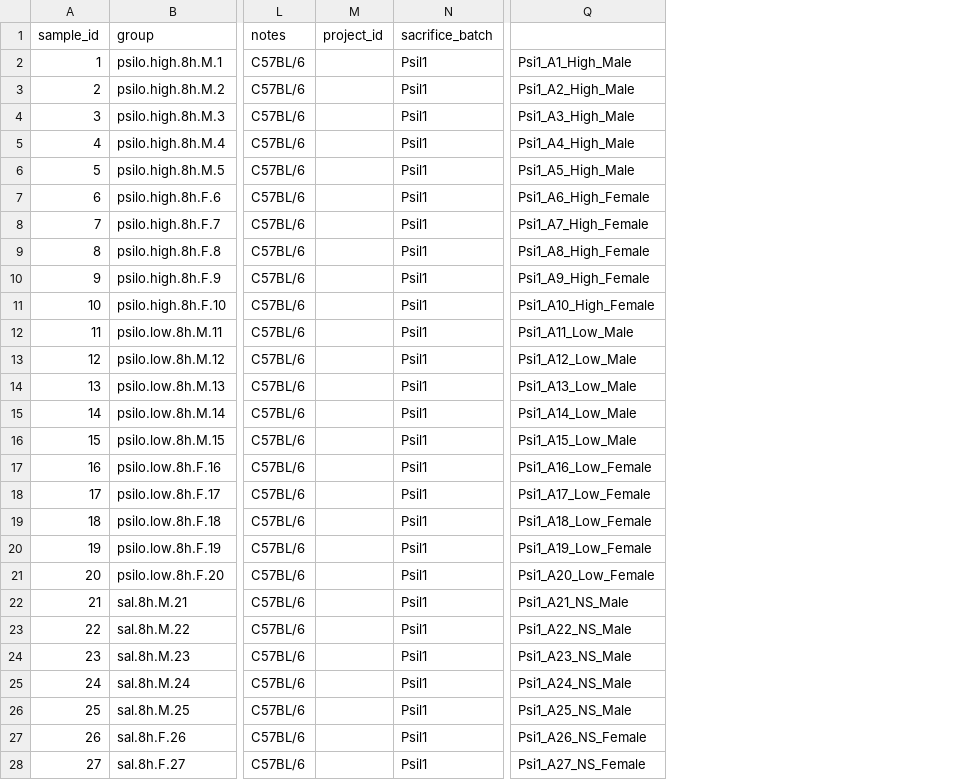
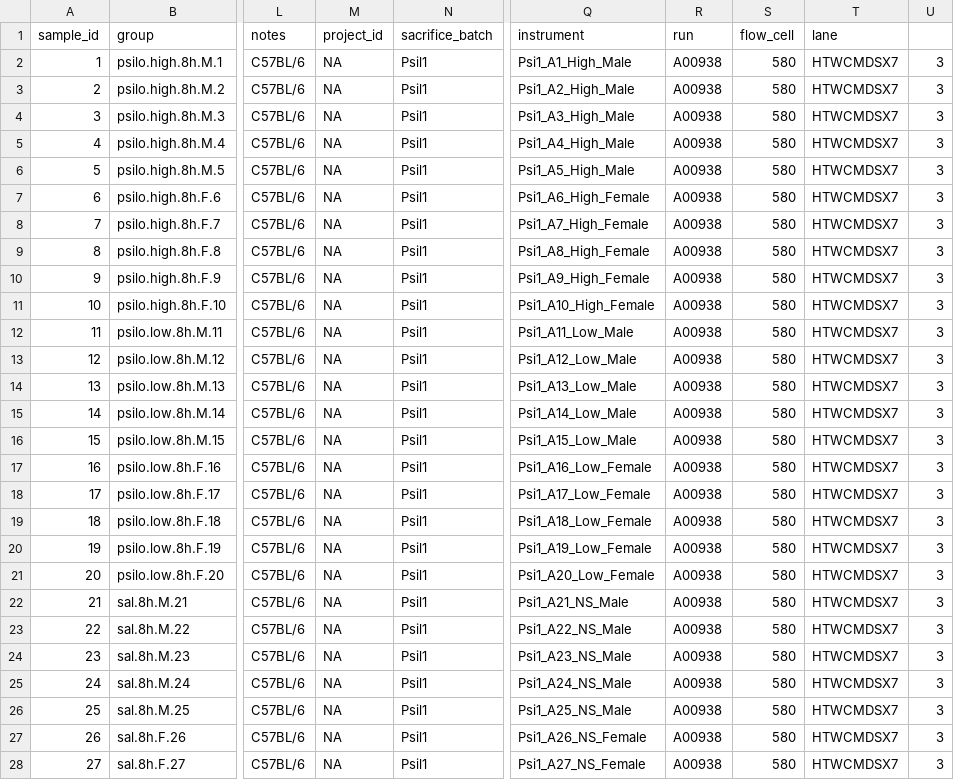
Before and after one commit to kenneditodd/psilocybin, a TSV file: refs/metadata.tsv, drawn as a sheet; only a part is shown, gaps mark what is left out; the diff covers the shown part only; the diff names each change by its address in the sheet, - before the commit and + after, or states it on an @@ line.

Commit message:
update meta to include lane

```diff
--- a/refs/metadata.tsv
+++ b/refs/metadata.tsv
+column R (run), rows 2-28: all A00938
+column S (flow_cell), rows 2-28: all 580
+column T (lane), rows 2-28: all HTWCMDSX7
+column U, rows 2-28: all 3
-Q1: (empty)
+Q1: instrument
-M2:M28 (project_id): (empty)
+M2:M28 (project_id): NA
```
Also changed, not shown: 63 edited cells elsewhere in this file, 1 other file.
